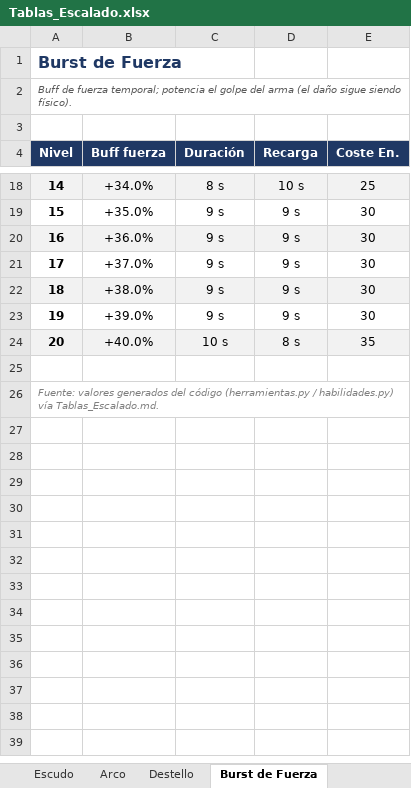
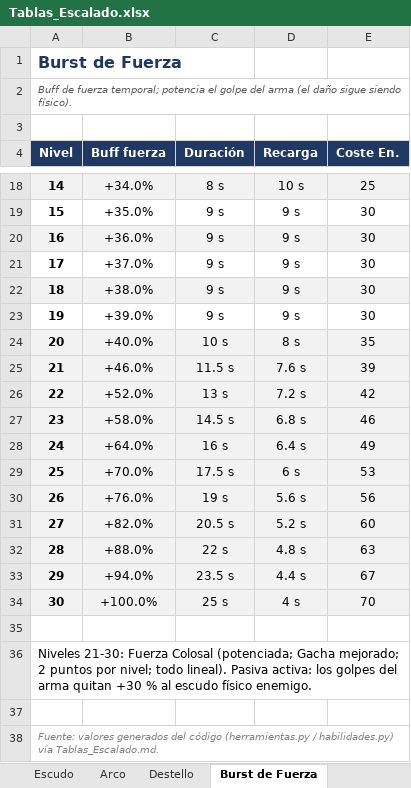
Before and after one commit to Kevin498777/Level_UP, an Excel workbook: Documentacion/Tablas_Escalado.xlsx, sheet Burst de Fuerza, drawn as a sheet; only a part is shown, gaps mark what is left out; values as stored, in another font and other column widths than the file's, no borders; addresses are those after the commit; the diff names each change by its address in the sheet, - before the commit and + after, or states it on an @@ line.

Commit message:
[FEAT] (habilidades): Burst de Fuerza -> Fuerza Colosal (nv21-30, +30% al escudo fisico) e iconos dibujados en el panel

```diff
--- a/Documentacion/Tablas_Escalado.xlsx (sheet Burst de Fuerza)
+++ b/Documentacion/Tablas_Escalado.xlsx (sheet Burst de Fuerza)
+row 25: 21 | +46.0% | 11.5 s | 7.6 s | 39
+row 26: 22 | +52.0% | 13 s | 7.2 s | 42
+row 27: 23 | +58.0% | 14.5 s | 6.8 s | 46
+row 28: 24 | +64.0% | 16 s | 6.4 s | 49
+row 29: 25 | +70.0% | 17.5 s | 6 s | 53
+row 30: 26 | +76.0% | 19 s | 5.6 s | 56
+row 31: 27 | +82.0% | 20.5 s | 5.2 s | 60
+row 32: 28 | +88.0% | 22 s | 4.8 s | 63
+row 33: 29 | +94.0% | 23.5 s | 4.4 s | 67
+row 34: 30 | +100.0% | 25 s | 4 s | 70
@@ column A (Nivel) renumbered in row 36 @@
@@ A36 italic: on → off, text colour: #808080 → black, text size: larger @@
+row 37: (empty)
+row 38: Fuente: valores generados del código (herramientas.py / habilidades.py) vía Tablas_Escalado.md.
```
Also changed, not shown: sheet Destello, 10 other files.
